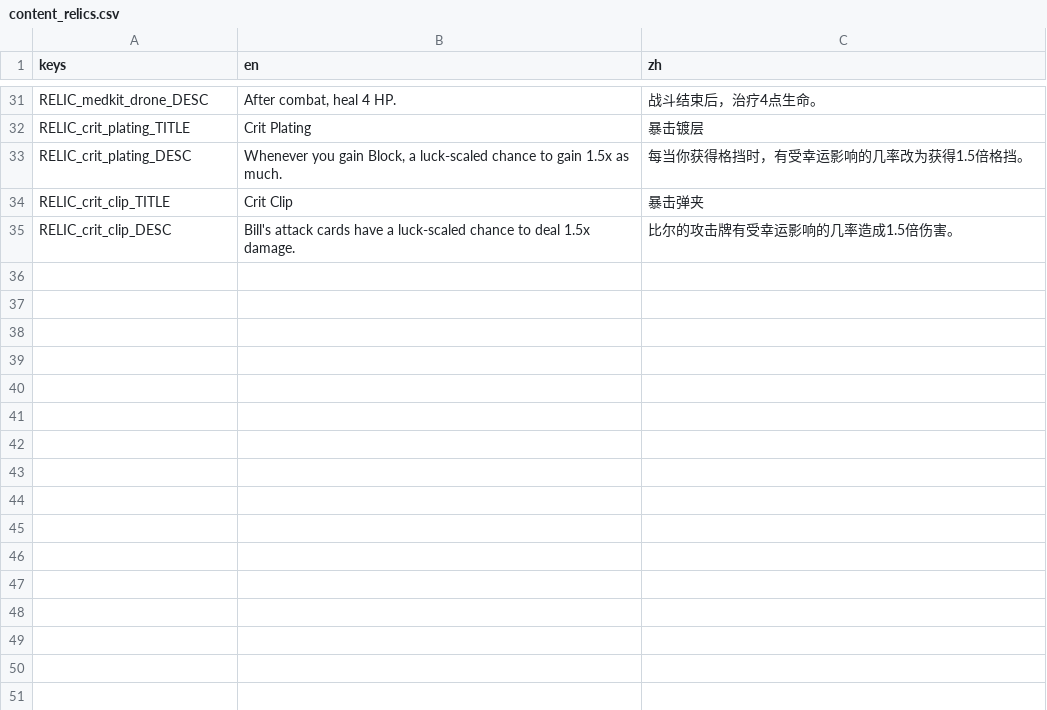
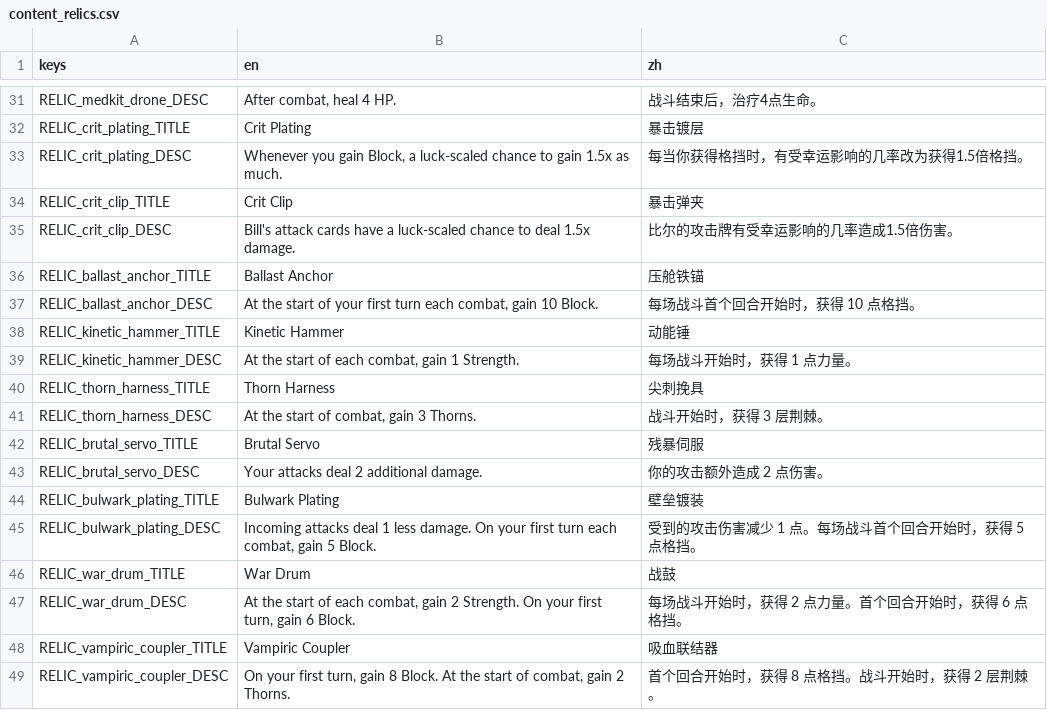
Before and after one commit to Jelly13124/Cardgame, a CSV file: assets/translations/content_relics.csv, drawn as a sheet; only a part is shown, gaps mark what is left out; the diff names each change by its address in the sheet, - before the commit and + after, or states it on an @@ line.

Commit message:
feat(content): 7 StS2-flavoured relics + refresh HTML catalogs

```diff
--- a/assets/translations/content_relics.csv
+++ b/assets/translations/content_relics.csv
+row 36: RELIC_ballast_anchor_TITLE | Ballast Anchor | 压舱铁锚
+row 37: RELIC_ballast_anchor_DESC | At the start of your first turn each combat, gain 10 Block. | 每场战斗首个回合开始时，获得 10 点格挡。
+row 38: RELIC_kinetic_hammer_TITLE | Kinetic Hammer | 动能锤
+row 39: RELIC_kinetic_hammer_DESC | At the start of each combat, gain 1 Strength. | 每场战斗开始时，获得 1 点力量。
+row 40: RELIC_thorn_harness_TITLE | Thorn Harness | 尖刺挽具
+row 41: RELIC_thorn_harness_DESC | At the start of combat, gain 3 Thorns. | 战斗开始时，获得 3 层荆棘。
+row 42: RELIC_brutal_servo_TITLE | Brutal Servo | 残暴伺服
+row 43: RELIC_brutal_servo_DESC | Your attacks deal 2 additional damage. | 你的攻击额外造成 2 点伤害。
+row 44: RELIC_bulwark_plating_TITLE | Bulwark Plating | 壁垒镀装
+row 45: RELIC_bulwark_plating_DESC | Incoming attacks deal 1 less damage. On your first turn each combat, gain 5 Block. | 受到的攻击伤害减少 1 点。每场战斗首个回合开始时，获得 5 点格挡。
+row 46: RELIC_war_drum_TITLE | War Drum | 战鼓
+row 47: RELIC_war_drum_DESC | At the start of each combat, gain 2 Strength. On your first turn, gain 6 Block. | 每场战斗开始时，获得 2 点力量。首个回合开始时，获得 6 点格挡。
+row 48: RELIC_vampiric_coupler_TITLE | Vampiric Coupler | 吸血联结器
+row 49: RELIC_vampiric_coupler_DESC | On your first turn, gain 8 Block. At the start of combat, gain 2 Thorns. | 首个回合开始时，获得 8 点格挡。战斗开始时，获得 2 层荆棘。
```
Also changed, not shown: 9 other files.
